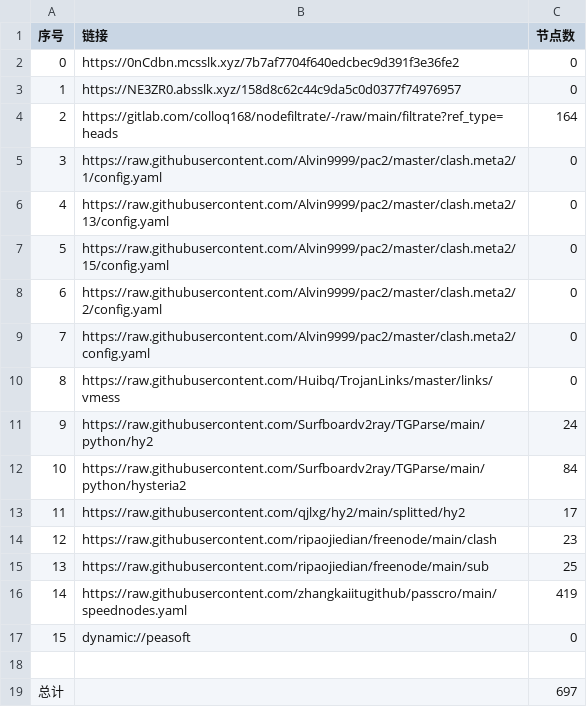
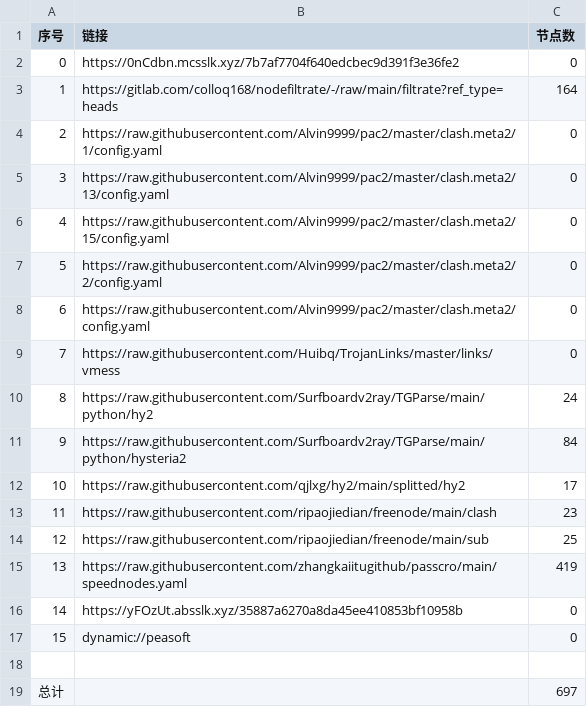
Before and after one commit to wnsnnnmwlls/AutoMergePublicNodes, a CSV file: list_result.csv, drawn as a sheet; removed rows and columns are numbered as before the commit, all else as after; the diff names each change by its address in the sheet, - before the commit and + after, or states it on an @@ line.

```diff
--- a/list_result.csv
+++ b/list_result.csv
-row 3: 1 | https://NE3ZR0.absslk.xyz/158d8c62c44c9da5c0d0377f74976957 | 0
@@ column A (序号) renumbered between rows 3 and 15 @@
+row 16: 14 | https://yFOzUt.absslk.xyz/35887a6270a8da45ee410853bf10958b | 0
```
Also changed, not shown: 28 other files.
